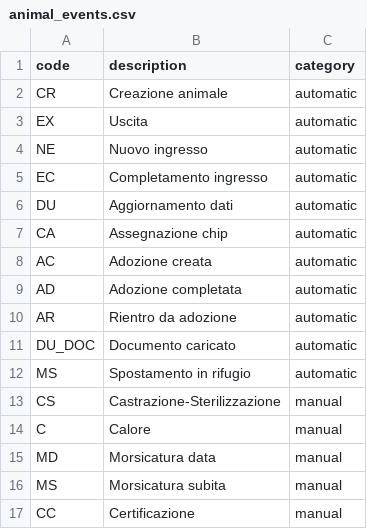
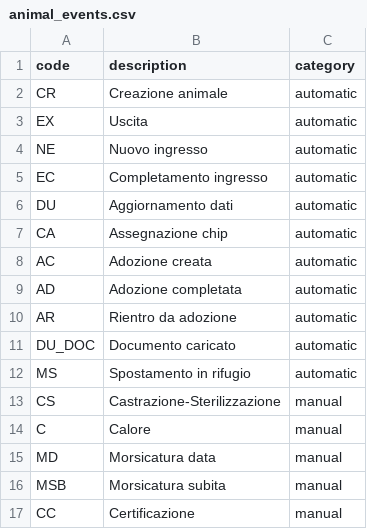
Before and after one commit to samu9/hermadata, a CSV file: backend/hermadata/database/alembic/initial_data/animal_events.csv, drawn as a sheet.

```diff
--- a/backend/hermadata/database/alembic/initial_data/animal_events.csv
+++ b/backend/hermadata/database/alembic/initial_data/animal_events.csv
@@ -15,3 +15,3 @@ C,Calore,manual
 MD,Morsicatura data,manual
-MS,Morsicatura subita,manual
+MSB,Morsicatura subita,manual
 CC,Certificazione,manual
```
Also changed, not shown: 4 other files.
